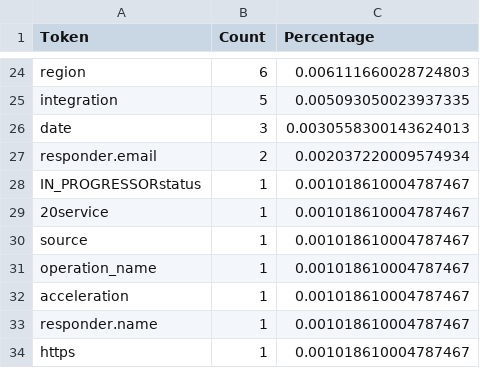
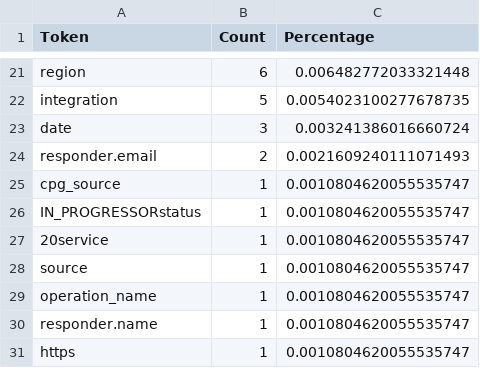
Before and after one commit to agustin-fusaro-datadog/query_analysis, a CSV file: filter_analysis - Case Management Queries - removed orgs.csv, drawn as a sheet; only a part is shown, gaps mark what is left out; removed rows and columns are numbered as before the commit, all else as after; the diff covers the shown part only; the diff names each change by its address in the sheet, - before the commit and + after, or states it on an @@ line.

```diff
--- a/filter_analysis - Case Management Queries - removed orgs.csv
+++ b/filter_analysis - Case Management Queries - removed orgs.csv
-C21 (Percentage): 0.006111660028724803
+C21 (Percentage): 0.006482772033321448
-C22 (Percentage): 0.005093050023937335
+C22 (Percentage): 0.0054023100277678735
-C23 (Percentage): 0.0030558300143624013
+C23 (Percentage): 0.003241386016660724
-C24 (Percentage): 0.002037220009574934
+C24 (Percentage): 0.0021609240111071493
+row 25: cpg_source | 1 | 0.0010804620055535747
-C26:C29 (Percentage): 0.001018610004787467
+C26:C29 (Percentage): 0.0010804620055535747
-row 32: acceleration | 1 | 0.001018610004787467
-C30:C31 (Percentage): 0.001018610004787467
+C30:C31 (Percentage): 0.0010804620055535747
```
Also changed, not shown: 3 added rows, 6 removed rows and 26 edited cells elsewhere in this file, filter_analysis - All Queries - removed orgs.csv, tuple_analysis - All Queries - removed orgs.csv, 2 other files.
